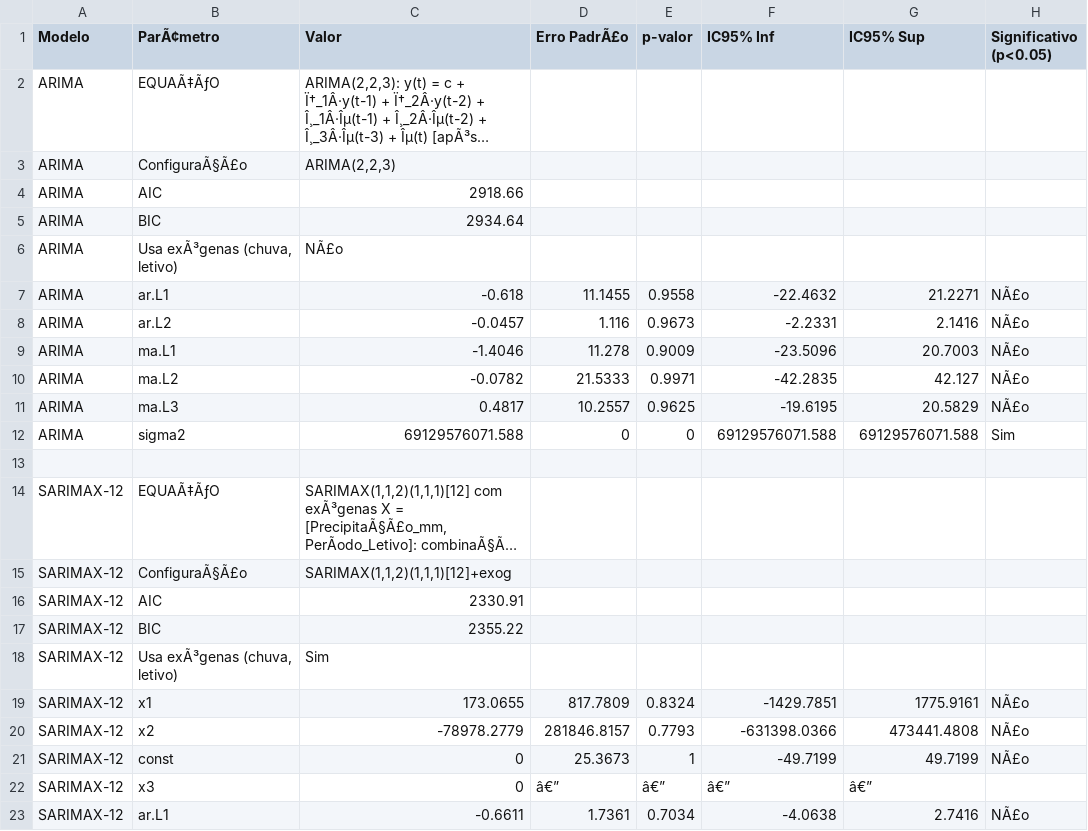
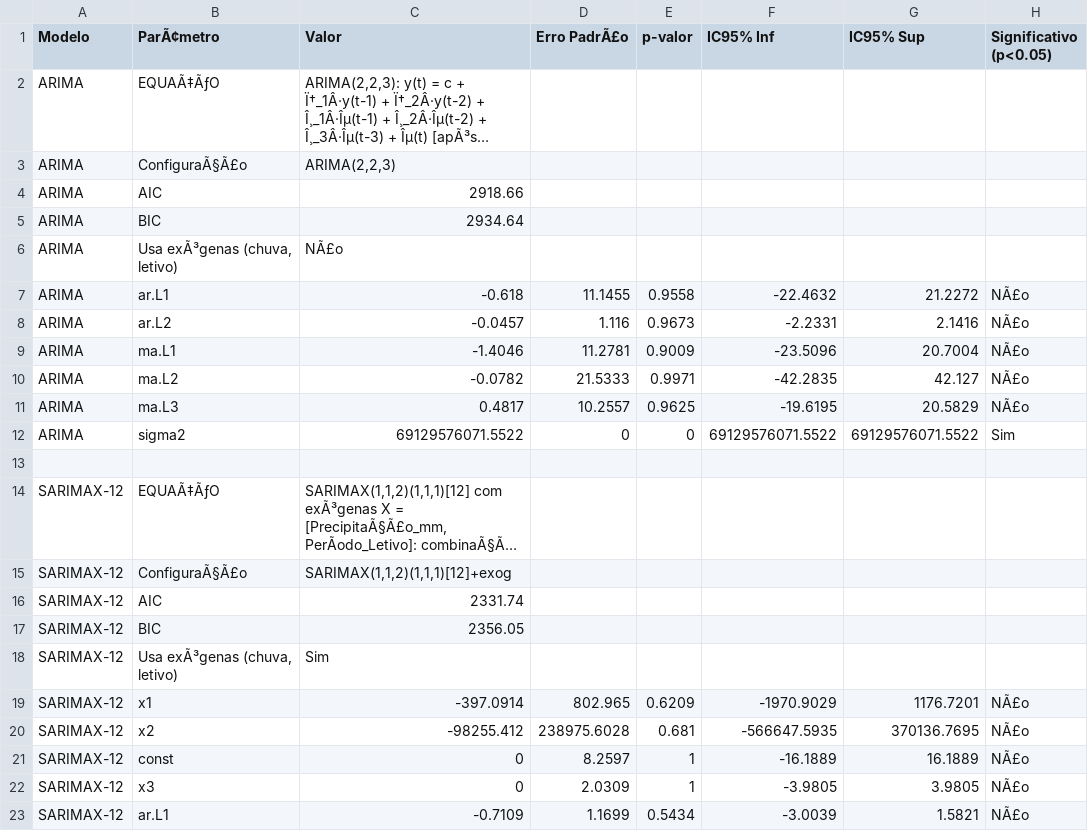
Before and after one commit to adinailson88/malha-previsao-custos, a CSV file: dados_csv/previsao_custo_detalhes.csv, drawn as a sheet; only a part is shown; long unchanged cells end in …; the diff covers the shown part only; the diff names each change by its address in the sheet, - before the commit and + after, or states it on an @@ line.

```diff
--- a/dados_csv/previsao_custo_detalhes.csv
+++ b/dados_csv/previsao_custo_detalhes.csv
-G7 (IC95% Sup): 21.2271
+G7 (IC95% Sup): 21.2272
-D9 (Erro PadrÃ£o): 11.278
+D9 (Erro PadrÃ£o): 11.2781
-G9 (IC95% Sup): 20.7003
+G9 (IC95% Sup): 20.7004
-C12 (Valor): 69129576071.588
+C12 (Valor): 69129576071.5522
-F12 (IC95% Inf): 69129576071.588
+F12 (IC95% Inf): 69129576071.5522
-G12 (IC95% Sup): 69129576071.588
+G12 (IC95% Sup): 69129576071.5522
-C16 (Valor): 2330.91
+C16 (Valor): 2331.74
-C17 (Valor): 2355.22
+C17 (Valor): 2356.05
-C19 (Valor): 173.0655
+C19 (Valor): -397.0914
-D19 (Erro PadrÃ£o): 817.7809
+D19 (Erro PadrÃ£o): 802.965
-E19 (p-valor): 0.8324
+E19 (p-valor): 0.6209
-F19 (IC95% Inf): -1429.7851
+F19 (IC95% Inf): -1970.9029
-G19 (IC95% Sup): 1775.9161
+G19 (IC95% Sup): 1176.7201
-C20 (Valor): -78978.2779
+C20 (Valor): -98255.412
-D20 (Erro PadrÃ£o): 281846.8157
+D20 (Erro PadrÃ£o): 238975.6028
-E20 (p-valor): 0.7793
+E20 (p-valor): 0.681
-F20 (IC95% Inf): -631398.0366
+F20 (IC95% Inf): -566647.5935
-G20 (IC95% Sup): 473441.4808
+G20 (IC95% Sup): 370136.7695
-D21 (Erro PadrÃ£o): 25.3673
+D21 (Erro PadrÃ£o): 8.2597
-F21 (IC95% Inf): -49.7199
+F21 (IC95% Inf): -16.1889
-G21 (IC95% Sup): 49.7199
+G21 (IC95% Sup): 16.1889
-D22 (Erro PadrÃ£o): â€”
+D22 (Erro PadrÃ£o): 2.0309
-E22 (p-valor): â€”
+E22 (p-valor): 1
-F22 (IC95% Inf): â€”
+F22 (IC95% Inf): -3.9805
-G22 (IC95% Sup): â€”
+G22 (IC95% Sup): 3.9805
-H22 (Significativo (p<0.05)): (empty)
+H22 (Significativo (p<0.05)): NÃ£o
-C23 (Valor): -0.6611
+C23 (Valor): -0.7109
-D23 (Erro PadrÃ£o): 1.7361
+D23 (Erro PadrÃ£o): 1.1699
-E23 (p-valor): 0.7034
+E23 (p-valor): 0.5434
-F23 (IC95% Inf): -4.0638
+F23 (IC95% Inf): -3.0039
-G23 (IC95% Sup): 2.7416
+G23 (IC95% Sup): 1.5821
```
Also changed, not shown: 1 added row, 1 removed row and 117 edited cells elsewhere in this file, dados_csv/contexto_sazonal.csv, dados_csv/filtros_disponiveis.csv, 10 other files.
